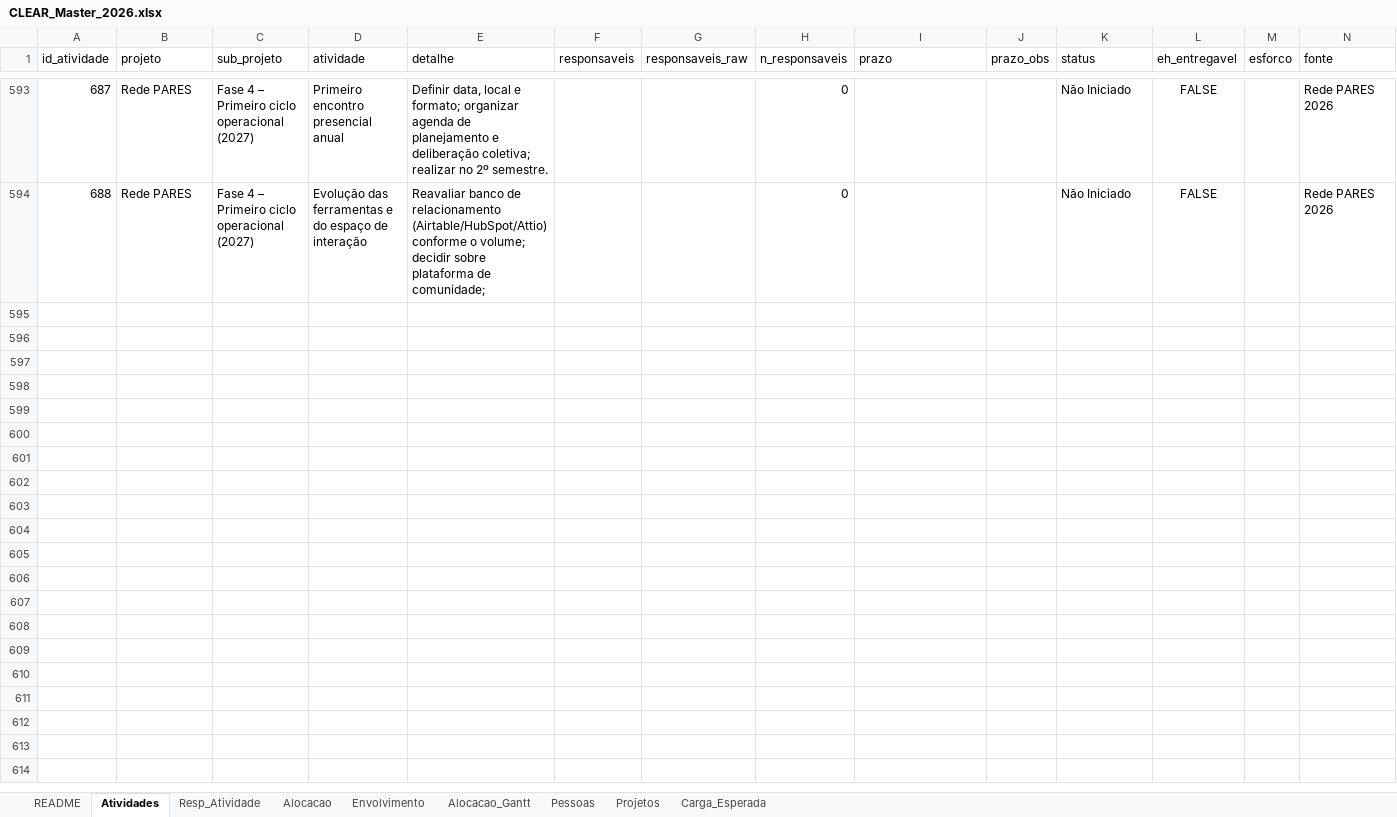
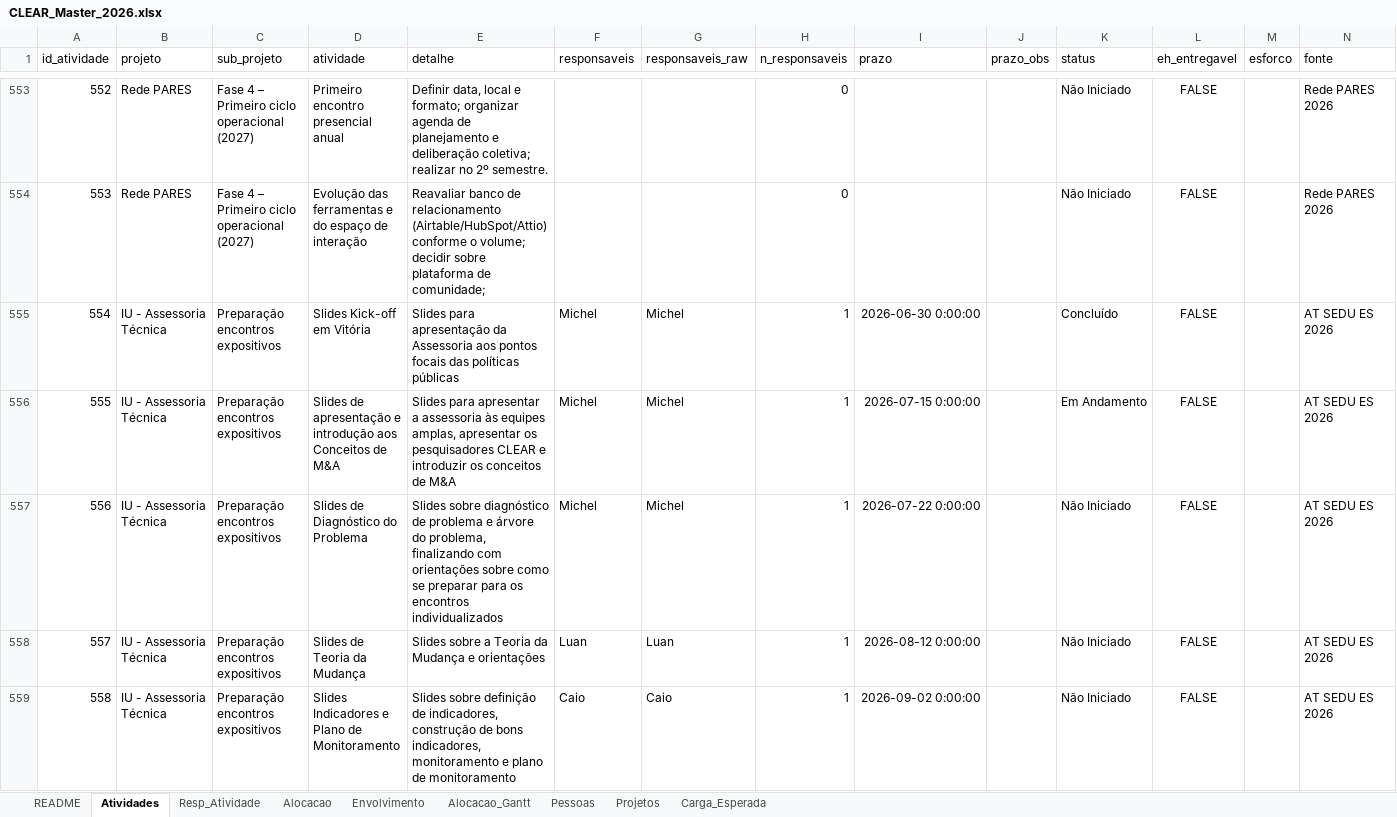
Before and after one commit to caiodesouzacastro/clear-2026, an Excel workbook: CLEAR_Master_2026.xlsx, sheet Atividades, drawn as a sheet; only a part is shown, gaps mark what is left out; values as stored, in another font and other column widths than the file's, no borders; rows hold the shown columns only; the diff covers the shown part only; the diff names each change by its address in the sheet, - before the commit and + after, or states it on an @@ line.

```diff
--- a/CLEAR_Master_2026.xlsx (sheet Atividades)
+++ b/CLEAR_Master_2026.xlsx (sheet Atividades)
@@ column A (id_atividade) renumbered between rows 434 and 554 @@
+row 555: 554 | IU - Assessoria Técnica | Preparação encontros expositivos | Slides Kick-off em Vitória | Slides para apresentação da Assessoria aos pontos focais das políticas públicas | Michel | Michel | 1 | 2026-06-30 0:00:00 |  | Concluído | FALSE |  | AT SEDU ES 2026
+row 556: 555 | IU - Assessoria Técnica | Preparação encontros expositivos | Slides de apresentação e introdução aos Conceitos de M&A | Slides para apresentar a assessoria às equipes amplas, apresentar os pesquisadores CLEAR e introduzir os conceitos de M&A | Michel | Michel | 1 | 2026-07-15 0:00:00 |  | Em Andamento | FALSE |  | AT SEDU ES 2026
+row 557: 556 | IU - Assessoria Técnica | Preparação encontros expositivos | Slides de Diagnóstico do Problema | Slides sobre diagnóstico de problema e árvore do problema, finalizando com orientações sobre como se preparar para os encontros individualizados | Michel | Michel | 1 | 2026-07-22 0:00:00 |  | Não Iniciado | FALSE |  | AT SEDU ES 2026
+row 558: 557 | IU - Assessoria Técnica | Preparação encontros expositivos | Slides de Teoria da Mudança | Slides sobre a Teoria da Mudança e orientações | Luan | Luan | 1 | 2026-08-12 0:00:00 |  | Não Iniciado | FALSE |  | AT SEDU ES 2026
+row 559: 558 | IU - Assessoria Técnica | Preparação encontros expositivos | Slides Indicadores e Plano de Monitoramento | Slides sobre definição de indicadores, construção de bons indicadores, monitoramento e plano de monitoramento | Caio | Caio | 1 | 2026-09-02 0:00:00 |  | Não Iniciado | FALSE |  | AT SEDU ES 2026
```
Also changed, not shown: 65 added rows, 41 moved rows and 98 edited cells elsewhere in this sheet, sheet Resp_Atividade, sheet Projetos, sheet README, 2 other files.
